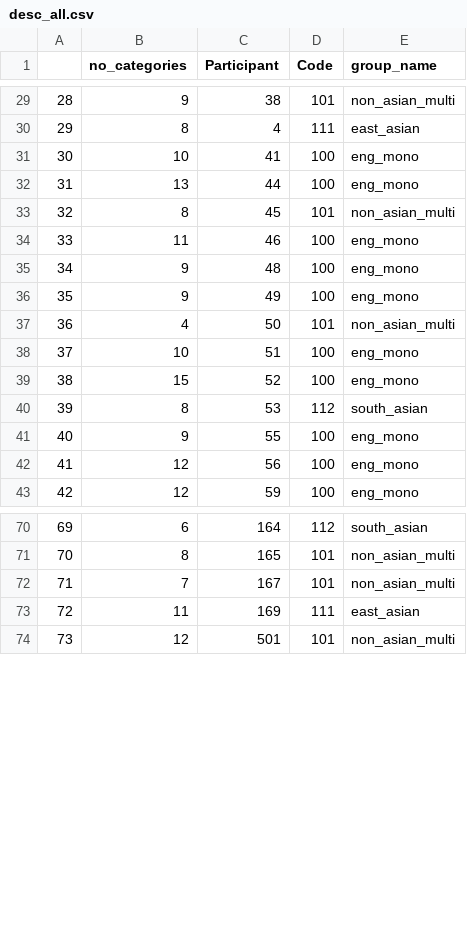
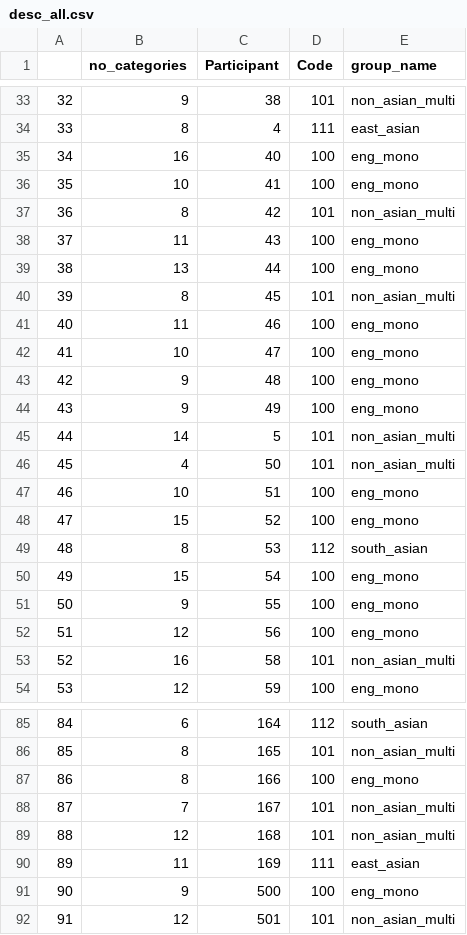
Before and after one commit to kparrish92/syrett_consult_stella, a CSV file: data/tidy/desc_all.csv, drawn as a sheet; only a part is shown, gaps mark what is left out; the diff covers the shown part only; the diff names each change by its address in the sheet, - before the commit and + after, or states it on an @@ line.

```diff
--- a/data/tidy/desc_all.csv
+++ b/data/tidy/desc_all.csv
@@ column A renumbered between rows 14 and 194 @@
+row 35: 34 | 16 | 40 | 100 | eng_mono
+row 37: 36 | 8 | 42 | 101 | non_asian_multi
+row 38: 37 | 11 | 43 | 100 | eng_mono
+row 42: 41 | 10 | 47 | 100 | eng_mono
+row 45: 44 | 14 | 5 | 101 | non_asian_multi
+row 50: 49 | 15 | 54 | 100 | eng_mono
+row 53: 52 | 16 | 58 | 101 | non_asian_multi
+row 87: 86 | 8 | 166 | 100 | eng_mono
+row 89: 88 | 12 | 168 | 101 | non_asian_multi
+row 91: 90 | 9 | 500 | 100 | eng_mono
```
Also changed, not shown: 20 added rows elsewhere in this file, data/tidy/desc_asian.csv, data/tidy/eng_mono_df.csv, 52 other files.
